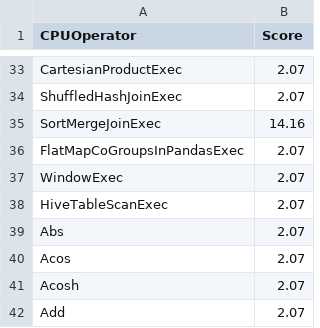
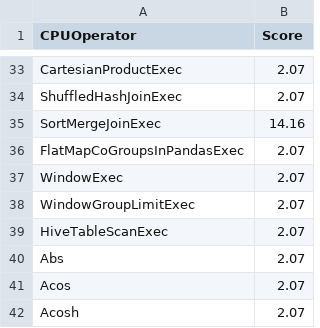
Before and after one commit to NVIDIA/spark-rapids-tools, a CSV file: core/src/main/resources/operatorsScore-emr-t4.csv, drawn as a sheet; only a part is shown, gaps mark what is left out; the shorter side is filled out with more unchanged rows; the diff names each change by its address in the sheet, - before the commit and + after, or states it on an @@ line.

Commit message:
Add support for WindowGroupLimitExec
Signed-off-by: Partho Sarthi <psarthi@nvidia.com>

```diff
--- a/core/src/main/resources/operatorsScore-emr-t4.csv
+++ b/core/src/main/resources/operatorsScore-emr-t4.csv
+row 38: WindowGroupLimitExec | 2.07
```
Also changed, not shown: core/src/main/resources/operatorsScore-onprem-a100.csv, core/src/main/resources/supportedExecs.csv, 12 other files.
